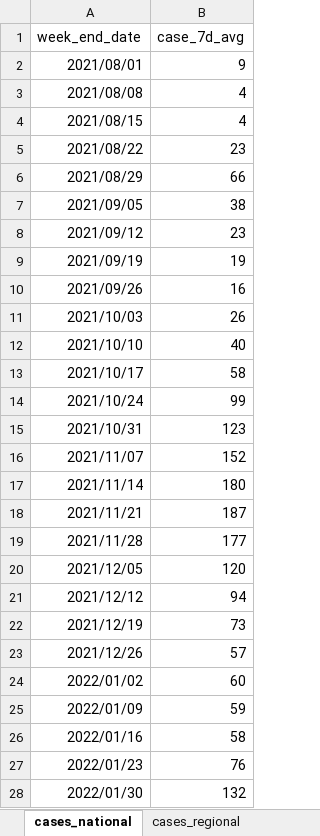
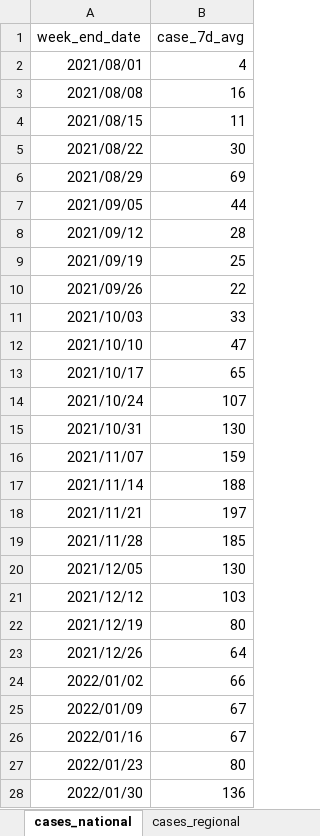
Before and after one commit to ESR-NZ/covid_in_wastewater, an Excel workbook: data/sars_cov2_wastewater_aotearoa.xlsx, sheet cases_national, drawn as a sheet; only a part is shown; values as stored, in another font and other column widths than the file's, no borders; table styles not drawn; the diff covers the shown part only; the diff names each change by its address in the sheet, - before the commit and + after, or states it on an @@ line.

```diff
--- a/data/sars_cov2_wastewater_aotearoa.xlsx (sheet cases_national)
+++ b/data/sars_cov2_wastewater_aotearoa.xlsx (sheet cases_national)
-B2 (case_7d_avg): 9
+B2 (case_7d_avg): 4
-B3 (case_7d_avg): 4
+B3 (case_7d_avg): 16
-B4 (case_7d_avg): 4
+B4 (case_7d_avg): 11
-B5 (case_7d_avg): 23
+B5 (case_7d_avg): 30
-B6 (case_7d_avg): 66
+B6 (case_7d_avg): 69
-B7 (case_7d_avg): 38
+B7 (case_7d_avg): 44
-B8 (case_7d_avg): 23
+B8 (case_7d_avg): 28
-B9 (case_7d_avg): 19
+B9 (case_7d_avg): 25
-B10 (case_7d_avg): 16
+B10 (case_7d_avg): 22
-B11 (case_7d_avg): 26
+B11 (case_7d_avg): 33
-B12 (case_7d_avg): 40
+B12 (case_7d_avg): 47
-B13 (case_7d_avg): 58
+B13 (case_7d_avg): 65
-B14 (case_7d_avg): 99
+B14 (case_7d_avg): 107
-B15 (case_7d_avg): 123
+B15 (case_7d_avg): 130
-B16 (case_7d_avg): 152
+B16 (case_7d_avg): 159
-B17 (case_7d_avg): 180
+B17 (case_7d_avg): 188
-B18 (case_7d_avg): 187
+B18 (case_7d_avg): 197
-B19 (case_7d_avg): 177
+B19 (case_7d_avg): 185
-B20 (case_7d_avg): 120
+B20 (case_7d_avg): 130
-B21 (case_7d_avg): 94
+B21 (case_7d_avg): 103
-B22 (case_7d_avg): 73
+B22 (case_7d_avg): 80
-B23 (case_7d_avg): 57
+B23 (case_7d_avg): 64
-B24 (case_7d_avg): 60
+B24 (case_7d_avg): 66
-B25 (case_7d_avg): 59
+B25 (case_7d_avg): 67
-B26 (case_7d_avg): 58
+B26 (case_7d_avg): 67
-B27 (case_7d_avg): 76
+B27 (case_7d_avg): 80
-B28 (case_7d_avg): 132
+B28 (case_7d_avg): 136
```
Also changed, not shown: 1 added row and 18 edited cells elsewhere in this sheet, sheet cases_site, sheet ww_data_all, sheet cases_regional, sheet ww_site, sheet ww_regional, sheet ww_national, 1 more sheet, 8 other files.
